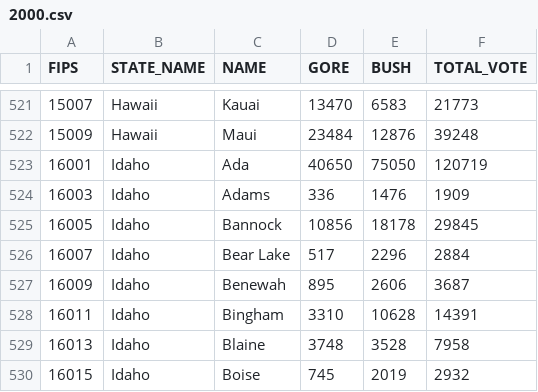
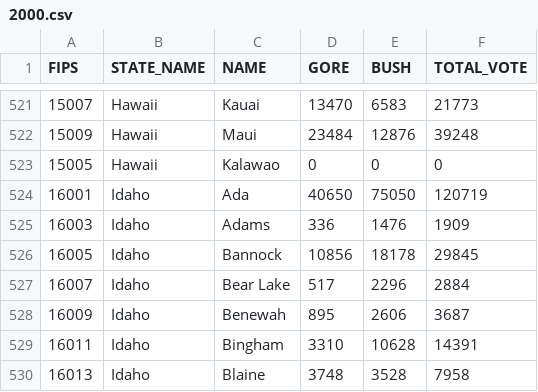
Before and after one commit to fitnr/state-generator, a CSV file: results/2000.csv, drawn as a sheet; only a part is shown, gaps mark what is left out; the shorter side is filled out with more unchanged rows.

```diff
--- a/results/2000.csv
+++ b/results/2000.csv
@@ -522,2 +522,3 @@ FIPS,STATE_NAME,NAME,GORE,BUSH,TOTAL_VOTE
 15009,Hawaii,Maui,23484,12876,39248
+15005,Hawaii,Kalawao,0,0,0
 16001,Idaho,Ada,40650,75050,120719
```
Also changed, not shown: census/DEC_00.csv, census/DEC_10.csv, 7 other files.
